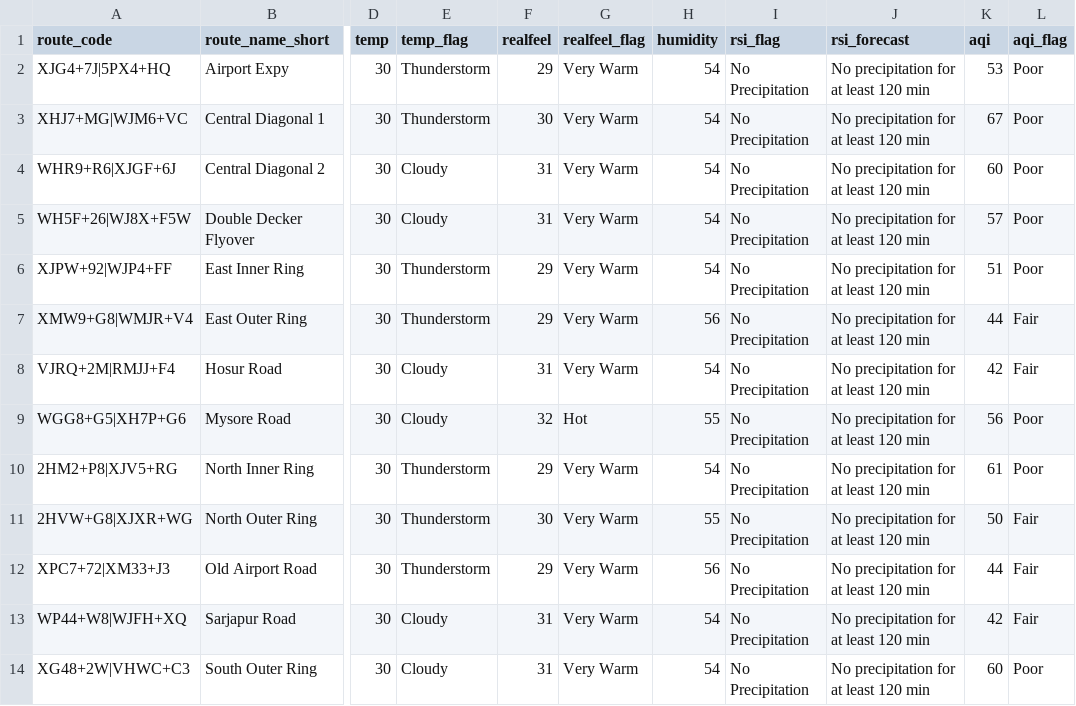
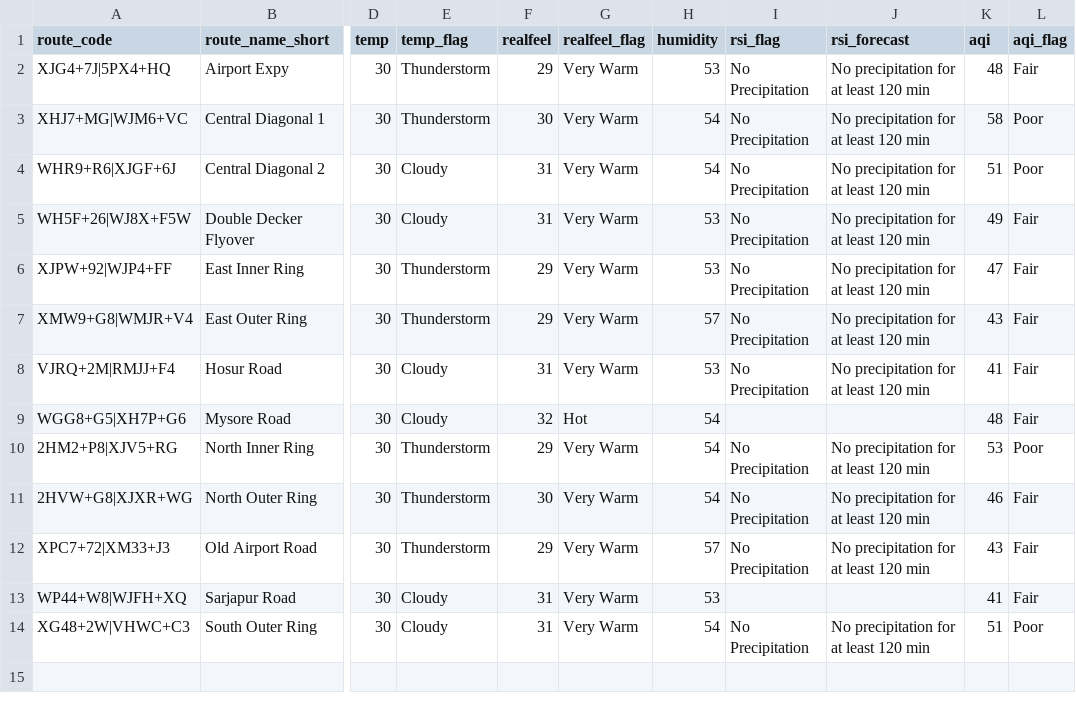
Before and after one commit to thecont1/blr-traffic-monitor, a CSV file: data/csv-weather-snapshot.csv, drawn as a sheet; only a part is shown, gaps mark what is left out; the diff names each change by its address in the sheet, - before the commit and + after, or states it on an @@ line.

```diff
--- a/data/csv-weather-snapshot.csv
+++ b/data/csv-weather-snapshot.csv
-H2 (humidity): 54
+H2 (humidity): 53
-K2 (aqi): 53
+K2 (aqi): 48
-L2 (aqi_flag): Poor
+L2 (aqi_flag): Fair
-K3 (aqi): 67
+K3 (aqi): 58
-K4 (aqi): 60
+K4 (aqi): 51
-H5:H6 (humidity): 54
+H5:H6 (humidity): 53
-K5 (aqi): 57
+K5 (aqi): 49
-L5:L6 (aqi_flag): Poor
+L5:L6 (aqi_flag): Fair
-K6 (aqi): 51
+K6 (aqi): 47
-H7 (humidity): 56
+H7 (humidity): 57
-K7 (aqi): 44
+K7 (aqi): 43
-H8 (humidity): 54
+H8 (humidity): 53
-K8 (aqi): 42
+K8 (aqi): 41
-H9 (humidity): 55
+H9 (humidity): 54
-I9 (rsi_flag): No Precipitation
+I9 (rsi_flag): (empty)
-J9 (rsi_forecast): No precipitation for at least 120 min
+J9 (rsi_forecast): (empty)
-K9 (aqi): 56
+K9 (aqi): 48
-L9 (aqi_flag): Poor
+L9 (aqi_flag): Fair
-K10 (aqi): 61
+K10 (aqi): 53
-H11 (humidity): 55
+H11 (humidity): 54
-K11 (aqi): 50
+K11 (aqi): 46
-H12 (humidity): 56
+H12 (humidity): 57
-K12 (aqi): 44
+K12 (aqi): 43
-H13 (humidity): 54
+H13 (humidity): 53
-I13 (rsi_flag): No Precipitation
+I13 (rsi_flag): (empty)
-J13 (rsi_forecast): No precipitation for at least 120 min
+J13 (rsi_forecast): (empty)
-K13 (aqi): 42
+K13 (aqi): 41
-K14 (aqi): 60
+K14 (aqi): 51
```
Also changed, not shown: 1 other file.
